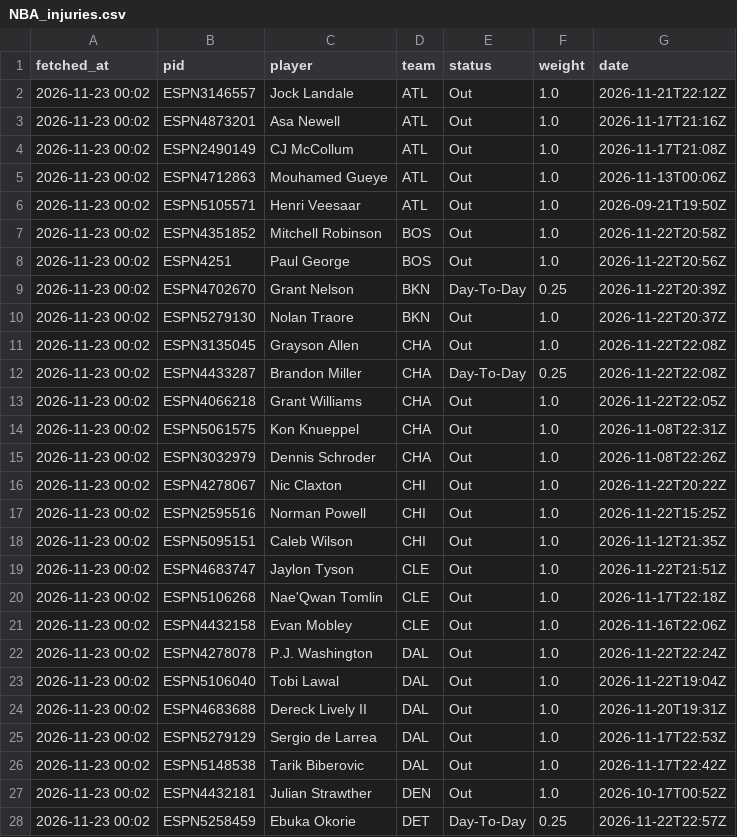
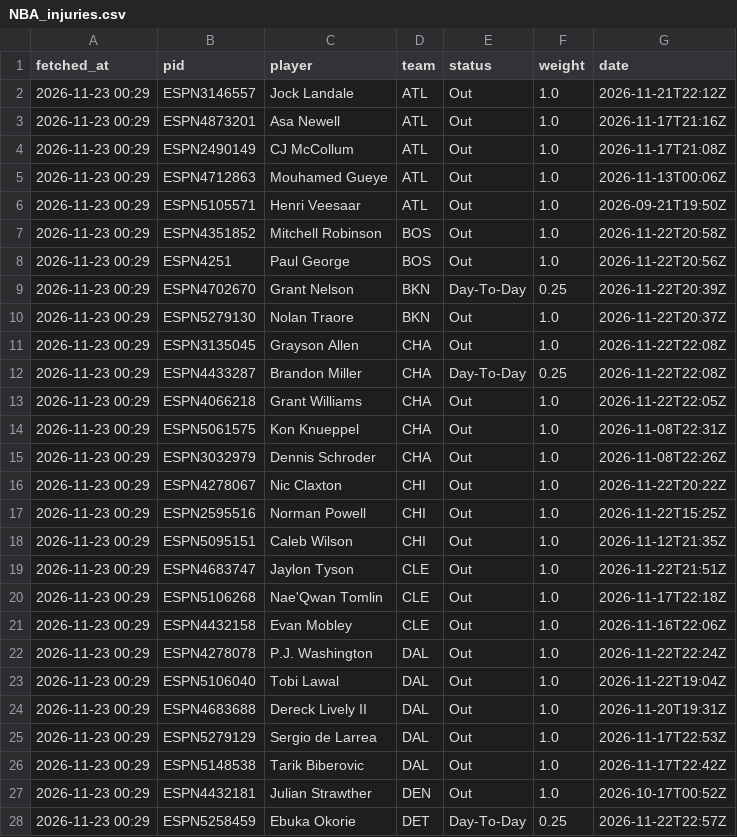
Before and after one commit to tsiamis3/o-dimarxos, a CSV file: data/raw/NBA_injuries.csv, drawn as a sheet; only a part is shown; the diff covers the shown part only.

```diff
--- a/data/raw/NBA_injuries.csv
+++ b/data/raw/NBA_injuries.csv
@@ -1,28 +1,28 @@
 fetched_at,pid,player,team,status,weight,date
-2026-11-23 00:02,ESPN3146557,Jock Landale,ATL,Out,1.0,2026-11-21T22:12Z
-2026-11-23 00:02,ESPN4873201,Asa Newell,ATL,Out,1.0,2026-11-17T21:16Z
-2026-11-23 00:02,ESPN2490149,CJ McCollum,ATL,Out,1.0,2026-11-17T21:08Z
-2026-11-23 00:02,ESPN4712863,Mouhamed Gueye,ATL,Out,1.0,2026-11-13T00:06Z
-2026-11-23 00:02,ESPN5105571,Henri Veesaar,ATL,Out,1.0,2026-09-21T19:50Z
-2026-11-23 00:02,ESPN4351852,Mitchell Robinson,BOS,Out,1.0,2026-11-22T20:58Z
-2026-11-23 00:02,ESPN4251,Paul George,BOS,Out,1.0,2026-11-22T20:56Z
-2026-11-23 00:02,ESPN4702670,Grant Nelson,BKN,Day-To-Day,0.25,2026-11-22T20:39Z
-2026-11-23 00:02,ESPN5279130,Nolan Traore,BKN,Out,1.0,2026-11-22T20:37Z
-2026-11-23 00:02,ESPN3135045,Grayson Allen,CHA,Out,1.0,2026-11-22T22:08Z
-2026-11-23 00:02,ESPN4433287,Brandon Miller,CHA,Day-To-Day,0.25,2026-11-22T22:08Z
-2026-11-23 00:02,ESPN4066218,Grant Williams,CHA,Out,1.0,2026-11-22T22:05Z
-2026-11-23 00:02,ESPN5061575,Kon Knueppel,CHA,Out,1.0,2026-11-08T22:31Z
-2026-11-23 00:02,ESPN3032979,Dennis Schroder,CHA,Out,1.0,2026-11-08T22:26Z
-2026-11-23 00:02,ESPN4278067,Nic Claxton,CHI,Out,1.0,2026-11-22T20:22Z
-2026-11-23 00:02,ESPN2595516,Norman Powell,CHI,Out,1.0,2026-11-22T15:25Z
-2026-11-23 00:02,ESPN5095151,Caleb Wilson,CHI,Out,1.0,2026-11-12T21:35Z
-2026-11-23 00:02,ESPN4683747,Jaylon Tyson,CLE,Out,1.0,2026-11-22T21:51Z
-2026-11-23 00:02,ESPN5106268,Nae'Qwan Tomlin,CLE,Out,1.0,2026-11-17T22:18Z
-2026-11-23 00:02,ESPN4432158,Evan Mobley,CLE,Out,1.0,2026-11-16T22:06Z
-2026-11-23 00:02,ESPN4278078,P.J. Washington,DAL,Out,1.0,2026-11-22T22:24Z
-2026-11-23 00:02,ESPN5106040,Tobi Lawal,DAL,Out,1.0,2026-11-22T19:04Z
-2026-11-23 00:02,ESPN4683688,Dereck Lively II,DAL,Out,1.0,2026-11-20T19:31Z
-2026-11-23 00:02,ESPN5279129,Sergio de Larrea,DAL,Out,1.0,2026-11-17T22:53Z
-2026-11-23 00:02,ESPN5148538,Tarik Biberovic,DAL,Out,1.0,2026-11-17T22:42Z
-2026-11-23 00:02,ESPN4432181,Julian Strawther,DEN,Out,1.0,2026-10-17T00:52Z
-2026-11-23 00:02,ESPN5258459,Ebuka Okorie,DET,Day-To-Day,0.25,2026-11-22T22:57Z
+2026-11-23 00:29,ESPN3146557,Jock Landale,ATL,Out,1.0,2026-11-21T22:12Z
+2026-11-23 00:29,ESPN4873201,Asa Newell,ATL,Out,1.0,2026-11-17T21:16Z
+2026-11-23 00:29,ESPN2490149,CJ McCollum,ATL,Out,1.0,2026-11-17T21:08Z
+2026-11-23 00:29,ESPN4712863,Mouhamed Gueye,ATL,Out,1.0,2026-11-13T00:06Z
+2026-11-23 00:29,ESPN5105571,Henri Veesaar,ATL,Out,1.0,2026-09-21T19:50Z
+2026-11-23 00:29,ESPN4351852,Mitchell Robinson,BOS,Out,1.0,2026-11-22T20:58Z
+2026-11-23 00:29,ESPN4251,Paul George,BOS,Out,1.0,2026-11-22T20:56Z
+2026-11-23 00:29,ESPN4702670,Grant Nelson,BKN,Day-To-Day,0.25,2026-11-22T20:39Z
+2026-11-23 00:29,ESPN5279130,Nolan Traore,BKN,Out,1.0,2026-11-22T20:37Z
+2026-11-23 00:29,ESPN3135045,Grayson Allen,CHA,Out,1.0,2026-11-22T22:08Z
+2026-11-23 00:29,ESPN4433287,Brandon Miller,CHA,Day-To-Day,0.25,2026-11-22T22:08Z
+2026-11-23 00:29,ESPN4066218,Grant Williams,CHA,Out,1.0,2026-11-22T22:05Z
+2026-11-23 00:29,ESPN5061575,Kon Knueppel,CHA,Out,1.0,2026-11-08T22:31Z
+2026-11-23 00:29,ESPN3032979,Dennis Schroder,CHA,Out,1.0,2026-11-08T22:26Z
+2026-11-23 00:29,ESPN4278067,Nic Claxton,CHI,Out,1.0,2026-11-22T20:22Z
+2026-11-23 00:29,ESPN2595516,Norman Powell,CHI,Out,1.0,2026-11-22T15:25Z
+2026-11-23 00:29,ESPN5095151,Caleb Wilson,CHI,Out,1.0,2026-11-12T21:35Z
+2026-11-23 00:29,ESPN4683747,Jaylon Tyson,CLE,Out,1.0,2026-11-22T21:51Z
+2026-11-23 00:29,ESPN5106268,Nae'Qwan Tomlin,CLE,Out,1.0,2026-11-17T22:18Z
+2026-11-23 00:29,ESPN4432158,Evan Mobley,CLE,Out,1.0,2026-11-16T22:06Z
+2026-11-23 00:29,ESPN4278078,P.J. Washington,DAL,Out,1.0,2026-11-22T22:24Z
+2026-11-23 00:29,ESPN5106040,Tobi Lawal,DAL,Out,1.0,2026-11-22T19:04Z
+2026-11-23 00:29,ESPN4683688,Dereck Lively II,DAL,Out,1.0,2026-11-20T19:31Z
+2026-11-23 00:29,ESPN5279129,Sergio de Larrea,DAL,Out,1.0,2026-11-17T22:53Z
+2026-11-23 00:29,ESPN5148538,Tarik Biberovic,DAL,Out,1.0,2026-11-17T22:42Z
+2026-11-23 00:29,ESPN4432181,Julian Strawther,DEN,Out,1.0,2026-10-17T00:52Z
+2026-11-23 00:29,ESPN5258459,Ebuka Okorie,DET,Day-To-Day,0.25,2026-11-22T22:57Z
```
Also changed, not shown: 1 added row, 1 removed row and 73 edited cells elsewhere in this file, data/predictions/E_edge.csv, data/predictions/GBL_edge.csv, 3 other files.
